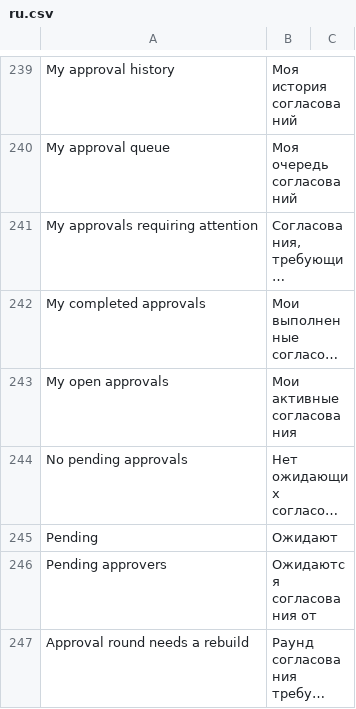
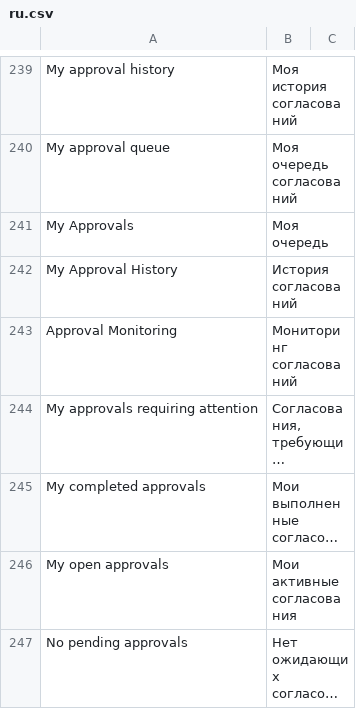
Before and after one commit to Dinext-pro/dinext-common, a CSV file: dinext_common/translations/ru.csv, drawn as a sheet; only a part is shown, gaps mark what is left out; the shorter side is filled out with more unchanged rows; long unchanged cells end in …; the diff names each change by its address in the sheet, - before the commit and + after, or states it on an @@ line.

Commit message:
Enhance My Approvals Dashboard and Pending Approvals Chart
- Updated the My Approvals workspace to include a new chart for "Pending approvals by document type" and shortcuts for "My Approvals", "My Approval History", and "Approval Monitoring".
- Removed the obsolete custom HTML block for the dashboard and replaced it with a structured workspace content.
- Adjusted Cypress tests to verify the presence of the new chart and shortcuts.
- Updated translations for new labels in Russian.

This commit improves the user interface and functionality of the approvals dashboard, enhancing the overall user experience.

```diff
--- a/dinext_common/translations/ru.csv
+++ b/dinext_common/translations/ru.csv
+row 241: My Approvals | Моя очередь
+row 242: My Approval History | История согласований
+row 243: Approval Monitoring | Мониторинг согласований
```
Also changed, not shown: 12 other files.
